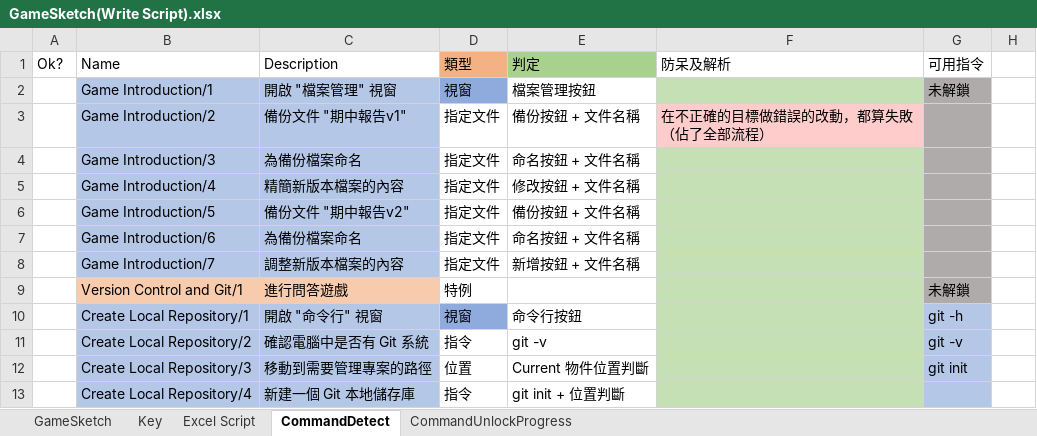
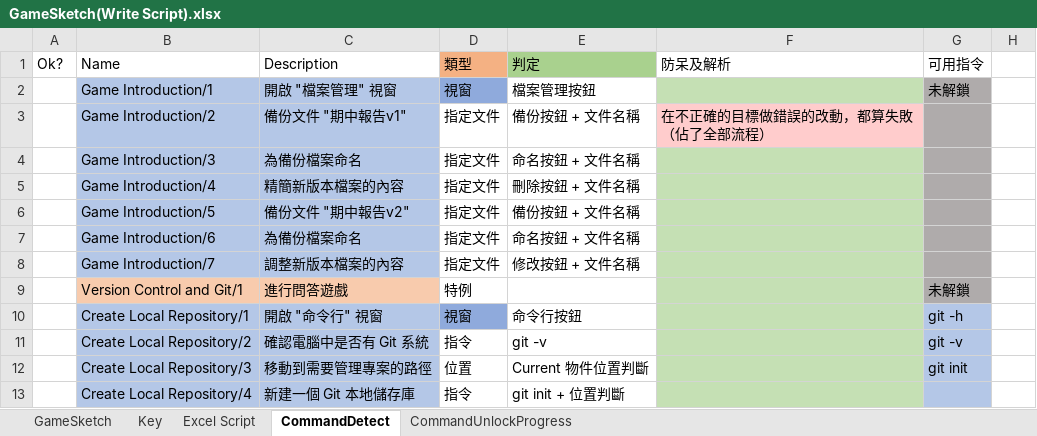
Before and after one commit to fcumselab/GitEducationGame, an Excel workbook: Assets/02_Scenes/Dialogue System/GameSketch(Write Script).xlsx, sheet CommandDetect, drawn as a sheet; only a part is shown; values as stored, in another font and other column widths than the file's, no borders; the diff covers the shown part only; the diff names each change by its address in the sheet, - before the commit and + after, or states it on an @@ line.

```diff
--- a/Assets/02_Scenes/Dialogue System/GameSketch(Write Script).xlsx (sheet CommandDetect)
+++ b/Assets/02_Scenes/Dialogue System/GameSketch(Write Script).xlsx (sheet CommandDetect)
-E5 (判定): 修改按鈕 + 文件名稱
+E5 (判定): 刪除按鈕 + 文件名稱
-E8 (判定): 新增按鈕 + 文件名稱
+E8 (判定): 修改按鈕 + 文件名稱
```
Also changed, not shown: 8 added rows, 8 removed rows, 19 edited cells and cell formats elsewhere in this sheet, 3 other files.
